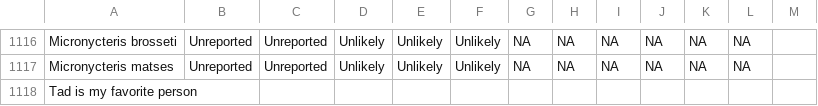
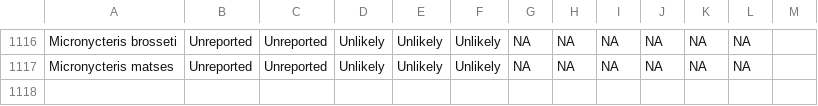
Before and after one commit to viralemergence/Fresnel, a CSV file: BinaryWebsite.csv, drawn as a sheet; only a part is shown, gaps mark what is left out; the diff names each change by its address in the sheet, - before the commit and + after, or states it on an @@ line.

Commit message:
Revert "test"
This reverts commit cb87a32387d00cb06a621fa752cb8d260d7c1250.

```diff
--- a/BinaryWebsite.csv
+++ b/BinaryWebsite.csv
-row 1118: Tad is my favorite person
```
